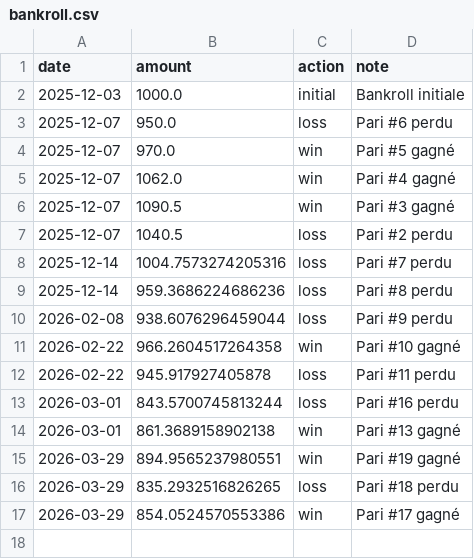
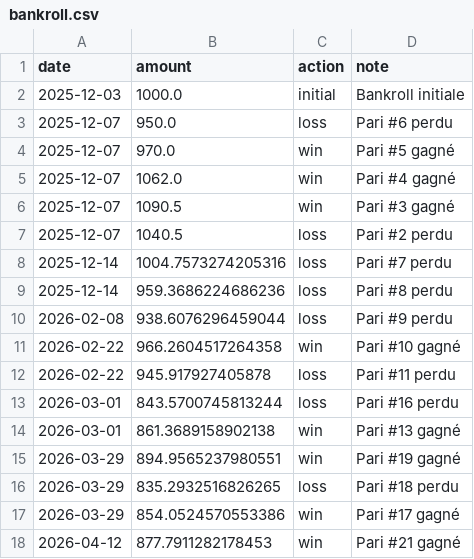
Before and after one commit to narvall018/tennis_modele, a CSV file: bets/users/narvall018/ufc/bankroll.csv, drawn as a sheet; the diff names each change by its address in the sheet, - before the commit and + after, or states it on an @@ line.

Commit message:
Update bankroll: win

```diff
--- a/bets/users/narvall018/ufc/bankroll.csv
+++ b/bets/users/narvall018/ufc/bankroll.csv
+row 18: 2026-04-12 | 877.7911282178453 | win | Pari #21 gagné
```
